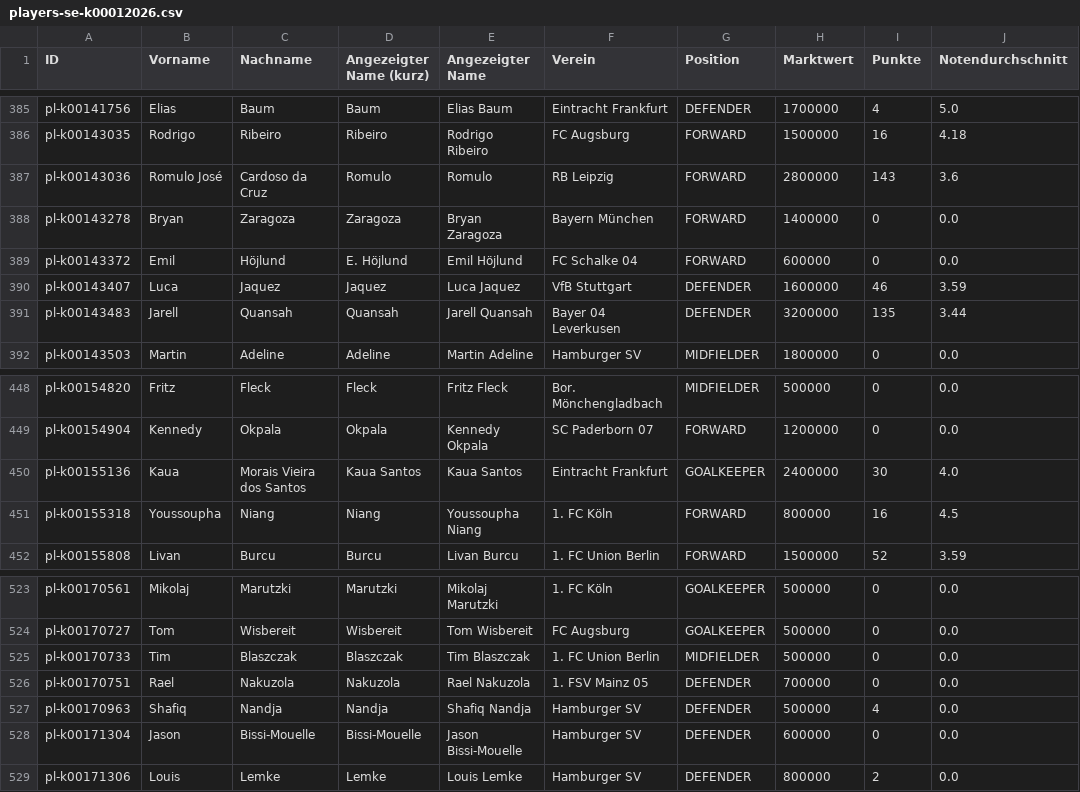
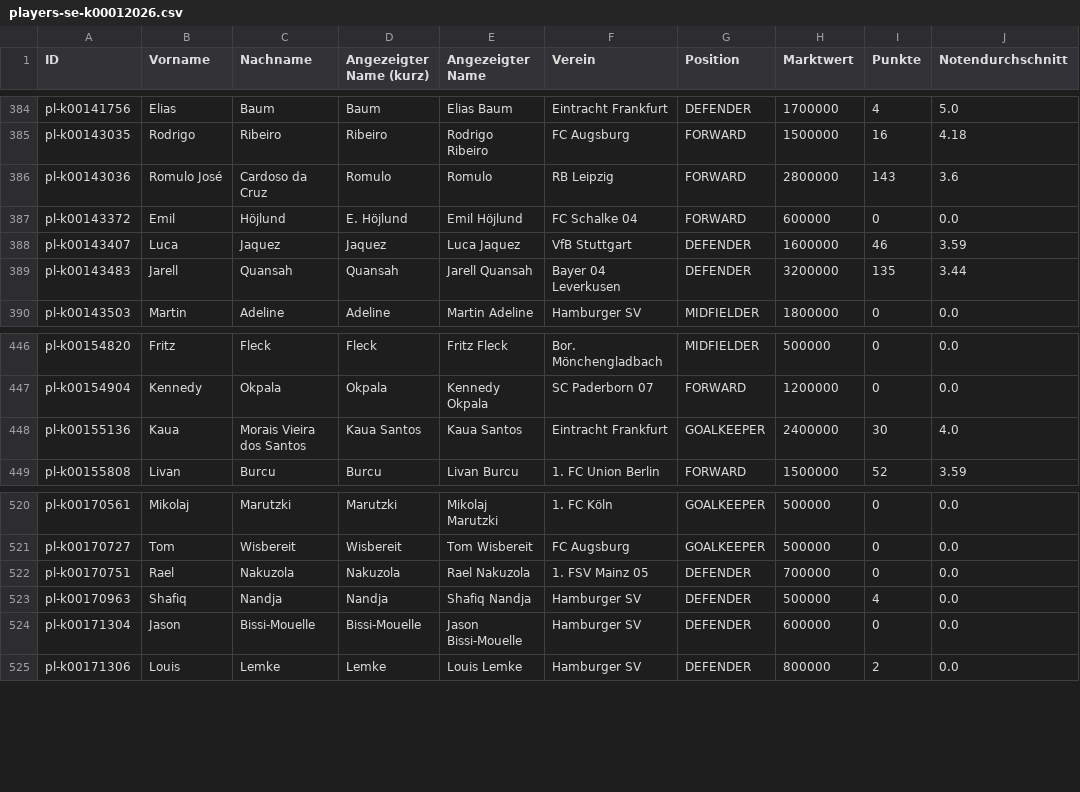
Before and after one commit to ska1walker/kickai, a CSV file: data/players-se-k00012026.csv, drawn as a sheet; only a part is shown, gaps mark what is left out; the diff covers the shown part only.

```diff
--- a/data/players-se-k00012026.csv
+++ b/data/players-se-k00012026.csv
@@ -387,3 +386,2 @@ pl-k00143035;Rodrigo;Ribeiro;Ribeiro;Rodrigo Ribeiro;FC Augsburg;FORWARD;1500000
 pl-k00143036;Romulo José;Cardoso da Cruz;Romulo;Romulo;RB Leipzig;FORWARD;2800000;143;3.6
-pl-k00143278;Bryan;Zaragoza;Zaragoza;Bryan Zaragoza;Bayern München;FORWARD;1400000;0;0.0
 pl-k00143372;Emil;Höjlund;E. Höjlund;Emil Höjlund;FC Schalke 04;FORWARD;600000;0;0.0
@@ -450,3 +448,2 @@ pl-k00154904;Kennedy;Okpala;Okpala;Kennedy Okpala;SC Paderborn 07;FORWARD;120000
 pl-k00155136;Kaua;Morais Vieira dos Santos;Kaua Santos;Kaua Santos;Eintracht Frankfurt;GOALKEEPER;2400000;30;4.0
-pl-k00155318;Youssoupha;Niang;Niang;Youssoupha Niang;1. FC Köln;FORWARD;800000;16;4.5
 pl-k00155808;Livan;Burcu;Burcu;Livan Burcu;1. FC Union Berlin;FORWARD;1500000;52;3.59
@@ -524,3 +521,2 @@ pl-k00170561;Mikolaj;Marutzki;Marutzki;Mikolaj Marutzki;1. FC Köln;GOALKEEPER;5
 pl-k00170727;Tom;Wisbereit;Wisbereit;Tom Wisbereit;FC Augsburg;GOALKEEPER;500000;0;0.0
-pl-k00170733;Tim;Blaszczak;Blaszczak;Tim Blaszczak;1. FC Union Berlin;MIDFIELDER;500000;0;0.0
 pl-k00170751;Rael;Nakuzola;Nakuzola;Rael Nakuzola;1. FSV Mainz 05;DEFENDER;700000;0;0.0
```
Also changed, not shown: 2 added rows and 3 removed rows elsewhere in this file, 2 other files.
